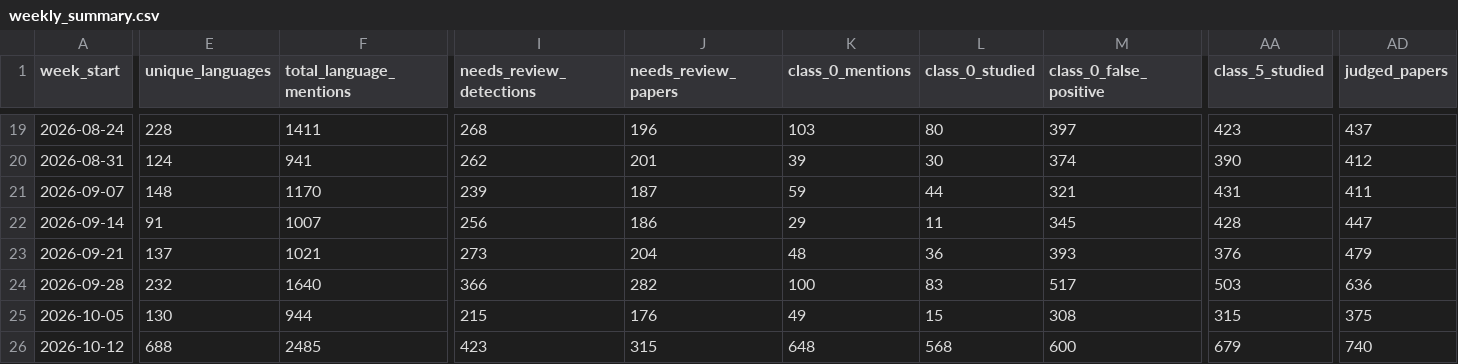
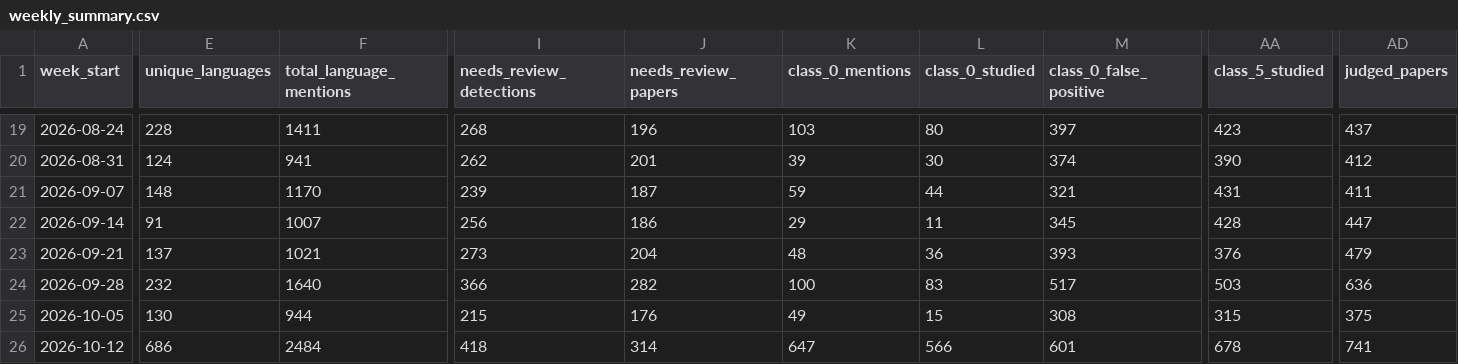
Before and after one commit to kavindu-w/langtrend, a CSV file: data/processed/weekly_summary.csv, drawn as a sheet; only a part is shown, gaps mark what is left out; the diff covers the shown part only; the diff names each change by its address in the sheet, - before the commit and + after, or states it on an @@ line.

```diff
--- a/data/processed/weekly_summary.csv
+++ b/data/processed/weekly_summary.csv
-E26 (unique_languages): 688
+E26 (unique_languages): 686
-F26 (total_language_mentions): 2485
+F26 (total_language_mentions): 2484
-I26 (needs_review_detections): 423
+I26 (needs_review_detections): 418
-J26 (needs_review_papers): 315
+J26 (needs_review_papers): 314
-K26 (class_0_mentions): 648
+K26 (class_0_mentions): 647
-L26 (class_0_studied): 568
+L26 (class_0_studied): 566
-M26 (class_0_false_positive): 600
+M26 (class_0_false_positive): 601
-AA26 (class_5_studied): 679
+AA26 (class_5_studied): 678
-AD26 (judged_papers): 740
+AD26 (judged_papers): 741
```
Also changed, not shown: 3 edited cells elsewhere in this file, 5 other files.
